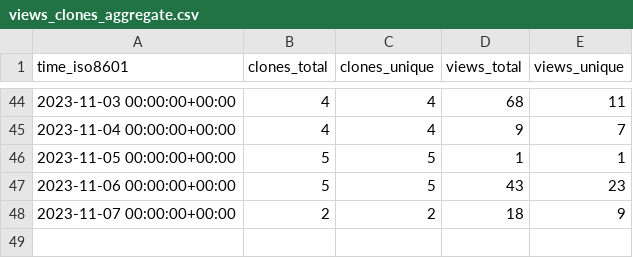
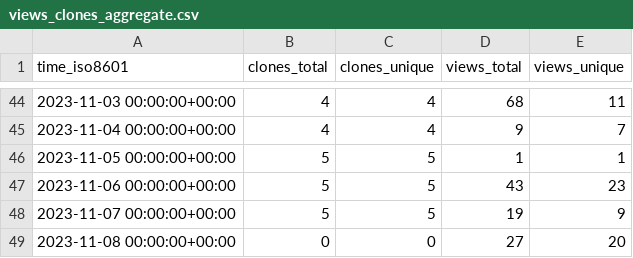
Before and after one commit to DynamicsAndNeuralSystems/catch22, a CSV file: DynamicsAndNeuralSystems/catch22/ghrs-data/views_clones_aggregate.csv, drawn as a sheet; only a part is shown, gaps mark what is left out.

```diff
--- a/DynamicsAndNeuralSystems/catch22/ghrs-data/views_clones_aggregate.csv
+++ b/DynamicsAndNeuralSystems/catch22/ghrs-data/views_clones_aggregate.csv
@@ -47,2 +47,3 @@ time_iso8601,clones_total,clones_unique,views_total,views_unique
 2023-11-06 00:00:00+00:00,5,5,43,23
-2023-11-07 00:00:00+00:00,2,2,18,9
+2023-11-07 00:00:00+00:00,5,5,19,9
+2023-11-08 00:00:00+00:00,0,0,27,20
```
Also changed, not shown: 1 other file.
